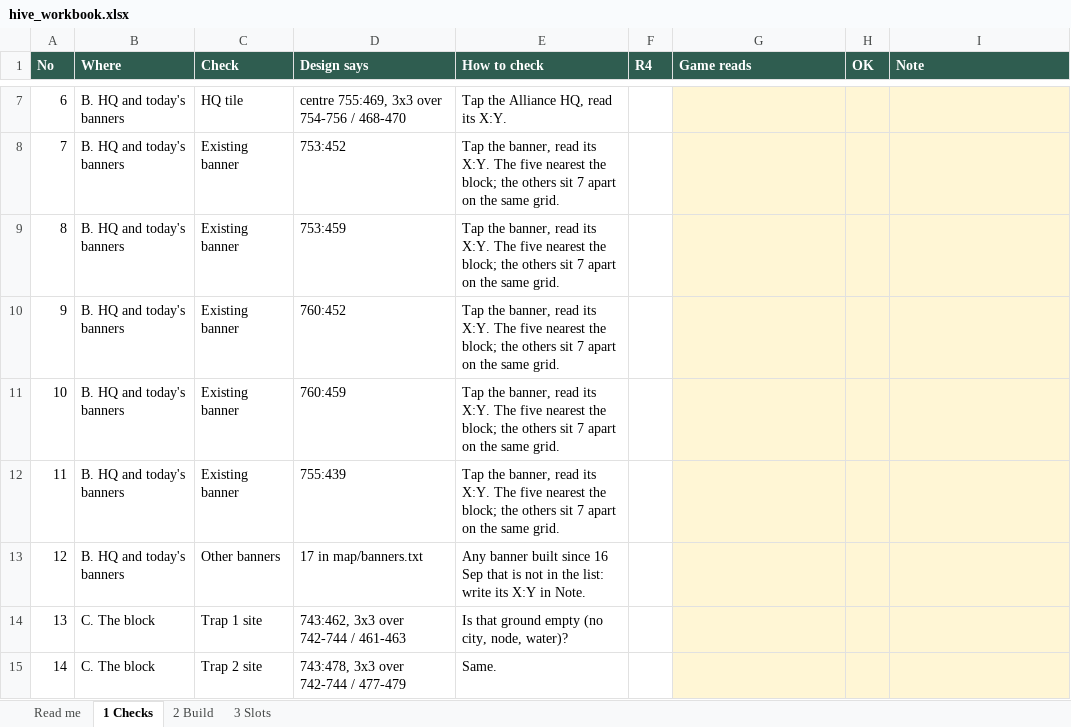
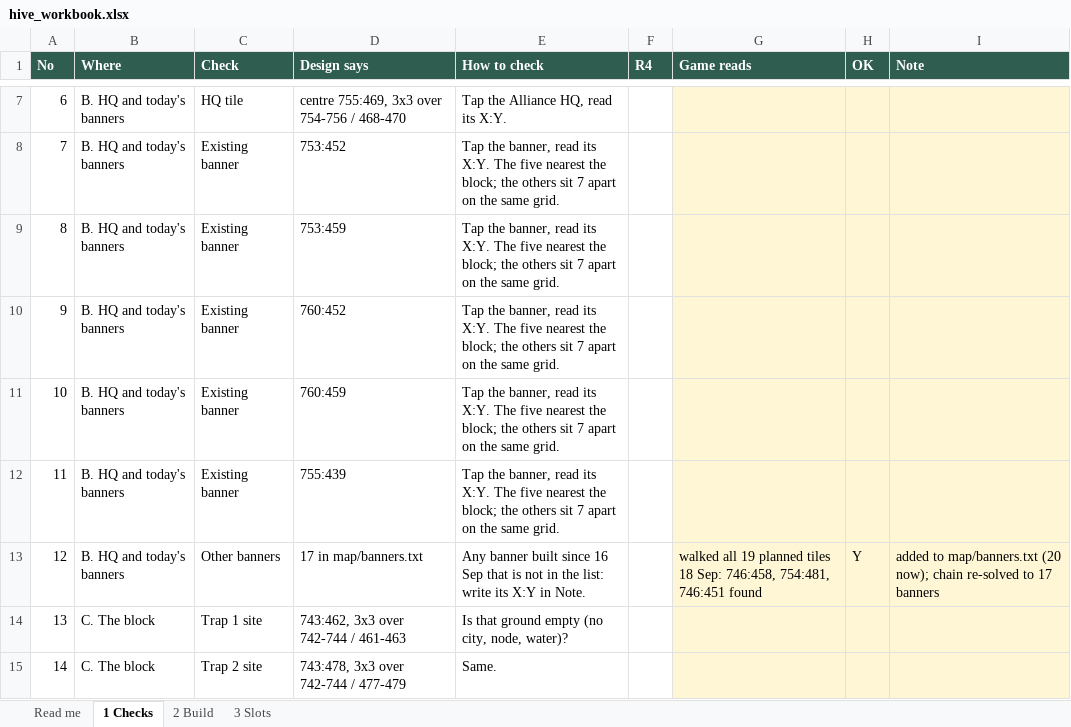
Before and after one commit to MarsmanKingshot/gld-hive-2408, an Excel workbook: hive_workbook.xlsx, sheet 1 Checks, drawn as a sheet; only a part is shown, gaps mark what is left out; values as stored, in another font and other column widths than the file's, no borders; the diff names each change by its address in the sheet, - before the commit and + after, or states it on an @@ line.

Commit message:
Banner walk done

```diff
--- a/hive_workbook.xlsx (sheet 1 Checks)
+++ b/hive_workbook.xlsx (sheet 1 Checks)
-G13 (Game reads): (empty)
+G13 (Game reads): walked all 19 planned tiles 18 Sep: 746:458, 754:481, 746:451 found
-H13 (OK): (empty)
+H13 (OK): Y
-I13 (Note): (empty)
+I13 (Note): added to map/banners.txt (20 now); chain re-solved to 17 banners
```
